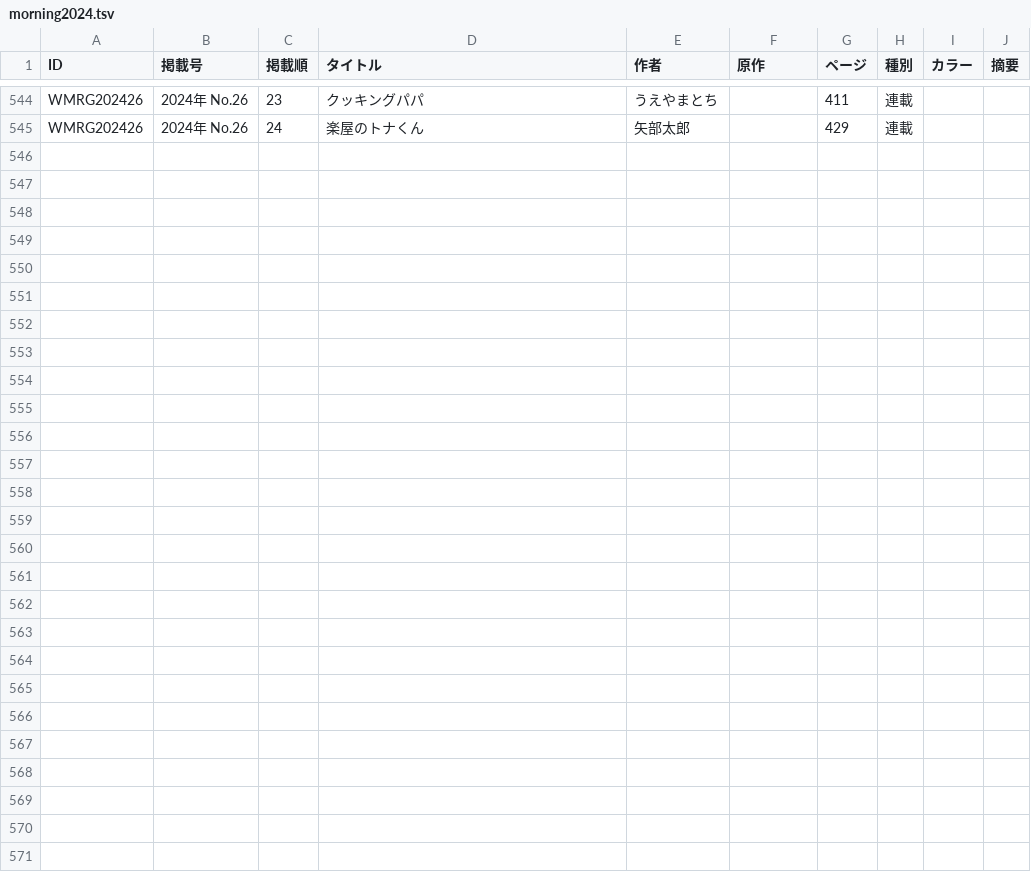
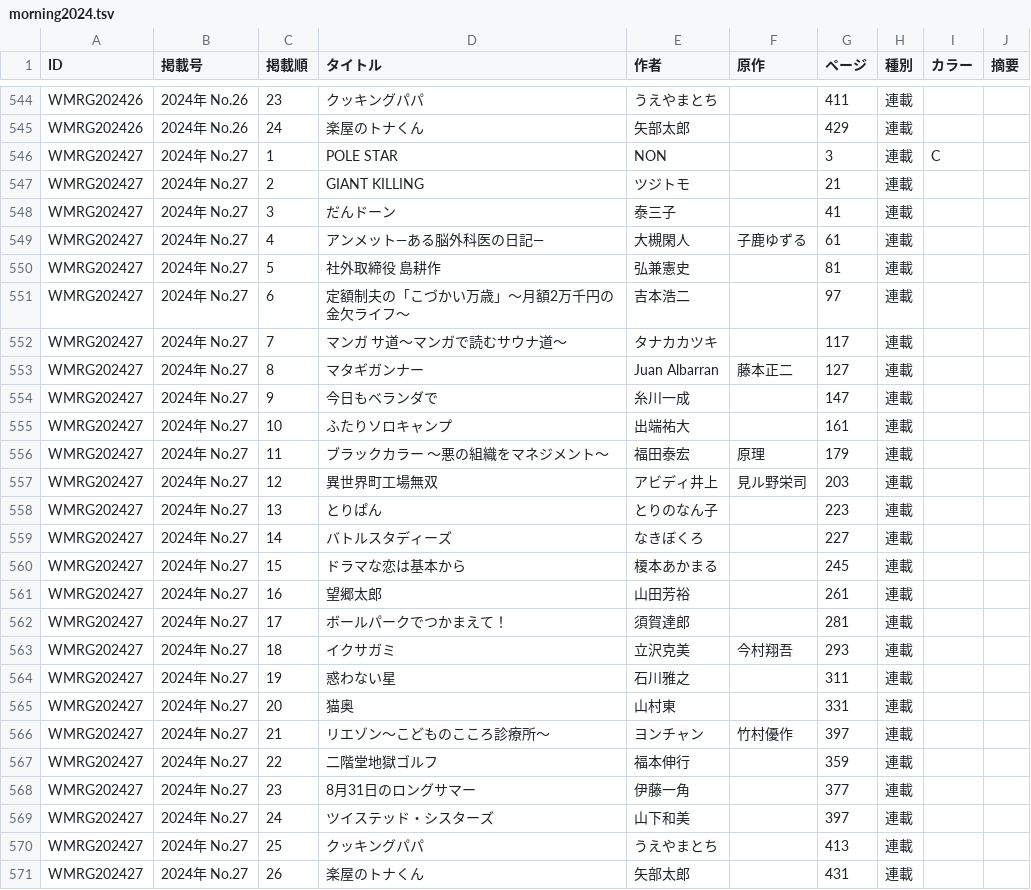
Before and after one commit to tricogimmick/comic_magazine_data, a TSV file: tsv/morning/morning2024.tsv, drawn as a sheet; only a part is shown, gaps mark what is left out.

Commit message:
週刊モーニング 2024年 No.27

```diff
--- a/tsv/morning/morning2024.tsv
+++ b/tsv/morning/morning2024.tsv
@@ -545 +545,27 @@ WMRG202426	2024年 No.26	23	クッキングパパ	うえやまとち		411	連載
 WMRG202426	2024年 No.26	24	楽屋のトナくん	矢部太郎		429	連載		
+WMRG202427	2024年 No.27	1	POLE STAR	NON		3	連載	C	
+WMRG202427	2024年 No.27	2	GIANT KILLING	ツジトモ		21	連載		
+WMRG202427	2024年 No.27	3	だんドーン	泰三子		41	連載		
+WMRG202427	2024年 No.27	4	アンメット—ある脳外科医の日記—	大槻閑人	子鹿ゆずる	61	連載		
+WMRG202427	2024年 No.27	5	社外取締役 島耕作	弘兼憲史		81	連載		
+WMRG202427	2024年 No.27	6	定額制夫の「こづかい万歳」〜月額2万千円の金欠ライフ〜	吉本浩二		97	連載		
+WMRG202427	2024年 No.27	7	マンガ サ道～マンガで読むサウナ道～	タナカカツキ		117	連載		
+WMRG202427	2024年 No.27	8	マタギガンナー	Juan Albarran	藤本正二	127	連載		
+WMRG202427	2024年 No.27	9	今日もベランダで	糸川一成		147	連載		
+WMRG202427	2024年 No.27	10	ふたりソロキャンプ	出端祐大		161	連載		
+WMRG202427	2024年 No.27	11	ブラックカラー 〜悪の組織をマネジメント〜	福田泰宏	原理	179	連載		
+WMRG202427	2024年 No.27	12	異世界町工場無双	アビディ井上	見ル野栄司	203	連載		
+WMRG202427	2024年 No.27	13	とりぱん	とりのなん子		223	連載		
+WMRG202427	2024年 No.27	14	バトルスタディーズ	なきぼくろ		227	連載		
+WMRG202427	2024年 No.27	15	ドラマな恋は基本から	榎本あかまる		245	連載		
+WMRG202427	2024年 No.27	16	望郷太郎	山田芳裕		261	連載		
+WMRG202427	2024年 No.27	17	ボールパークでつかまえて！	須賀達郎		281	連載		
+WMRG202427	2024年 No.27	18	イクサガミ	立沢克美	今村翔吾	293	連載		
+WMRG202427	2024年 No.27	19	惑わない星	石川雅之		311	連載		
+WMRG202427	2024年 No.27	20	猫奥	山村東		331	連載		
+WMRG202427	2024年 No.27	21	リエゾン〜こどものこころ診療所〜	ヨンチャン	竹村優作	397	連載		
+WMRG202427	2024年 No.27	22	二階堂地獄ゴルフ	福本伸行		359	連載		
+WMRG202427	2024年 No.27	23	8月31日のロングサマー	伊藤一角		377	連載		
+WMRG202427	2024年 No.27	24	ツイステッド・シスターズ	山下和美		397	連載		
+WMRG202427	2024年 No.27	25	クッキングパパ	うえやまとち		413	連載		
+WMRG202427	2024年 No.27	26	楽屋のトナくん	矢部太郎		431	連載		
```
